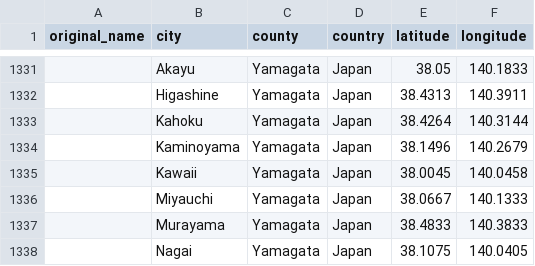
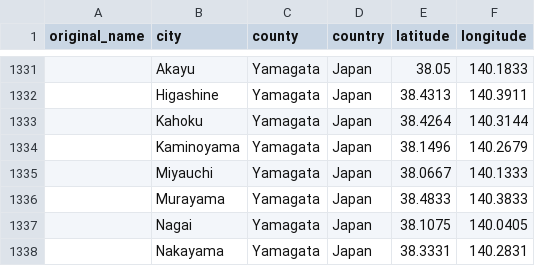
Before and after one commit to phanremy/jmap-app, a CSV file: app/assets/locations/japan.csv, drawn as a sheet; only a part is shown, gaps mark what is left out; the shorter side is filled out with more unchanged rows; the diff names each change by its address in the sheet, - before the commit and + after, or states it on an @@ line.

```diff
--- a/app/assets/locations/japan.csv
+++ b/app/assets/locations/japan.csv
-row 1335:  | Kawaii | Yamagata | Japan | 38.0045 | 140.0458
```
Also changed, not shown: 4 other files.
